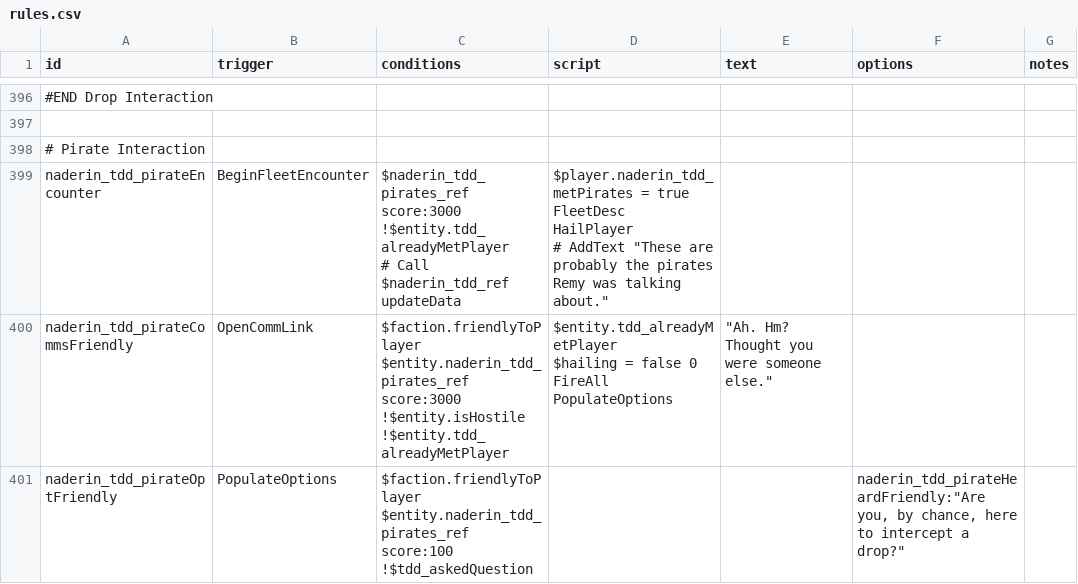
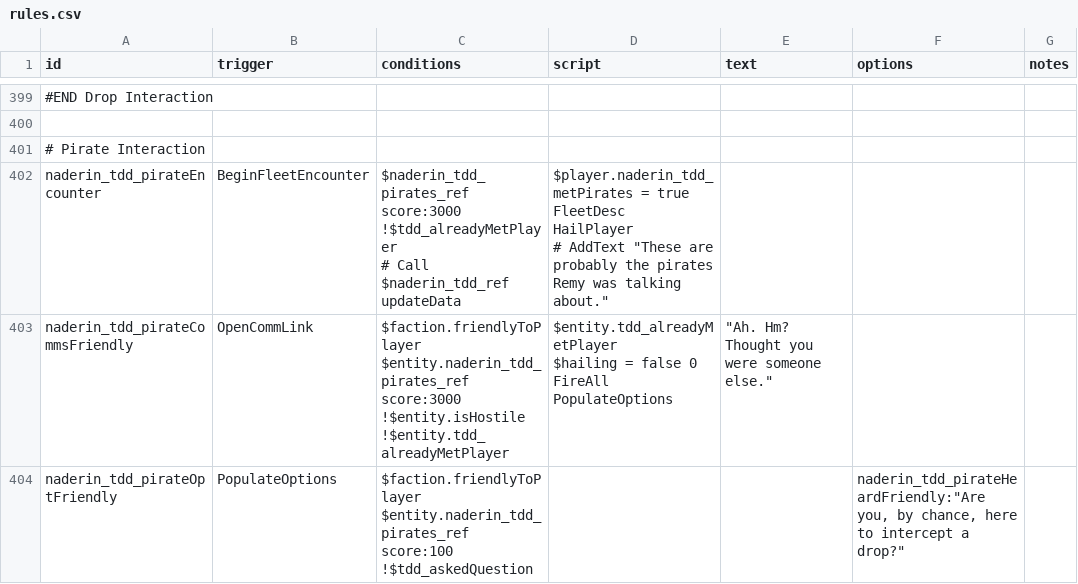
Before and after one commit to iudiciis/Night-At-Derinkuyu, a CSV file: data/campaign/rules.csv, drawn as a sheet; only a part is shown, gaps mark what is left out; addresses are those after the commit; ↵ is a line break in a cell; the diff covers the shown part only; the diff names each change by its address in the sheet, - before the commit and + after, or states it on an @@ line.

Commit message:
Fix: Instance of player debt + more
Fixes:
- player could pay their co-conspirators and go into debt doing so
- player could not actually get a reward from "complaining" to Remy
- pirate complication in Drop mission always hailed player and was not set as important
- intel screen getMapLocation didn't actually point the player where they needed to go during the payment phase of the Luminary quest
- deciding to keep The Luminary resulted in -100 vengeful rep with the quest giver, changed to `EXTREME` penalty (less than you think)
- two instances of receive being misspelt
- add minor stage setting during situation when leaving via shuttle with 'guilt'

```diff
--- a/data/campaign/rules.csv
+++ b/data/campaign/rules.csv
-C402 (conditions): $naderin_tdd_pirates_ref score:3000 ↵ !$entity.tdd_alreadyMetPlayer ↵ # Call…
+C402 (conditions): $naderin_tdd_pirates_ref score:3000 ↵ !$tdd_alreadyMetPlayer ↵ # Call…
```
Also changed, not shown: 3 added rows and 9 edited cells elsewhere in this file, 6 other files.
